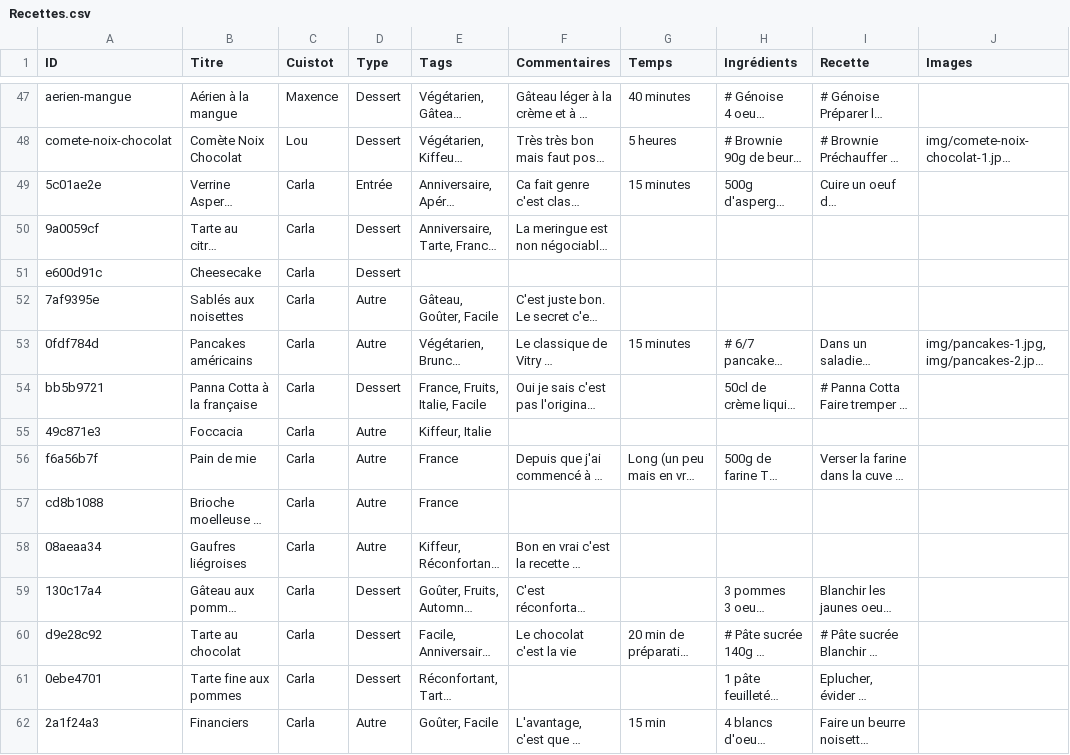
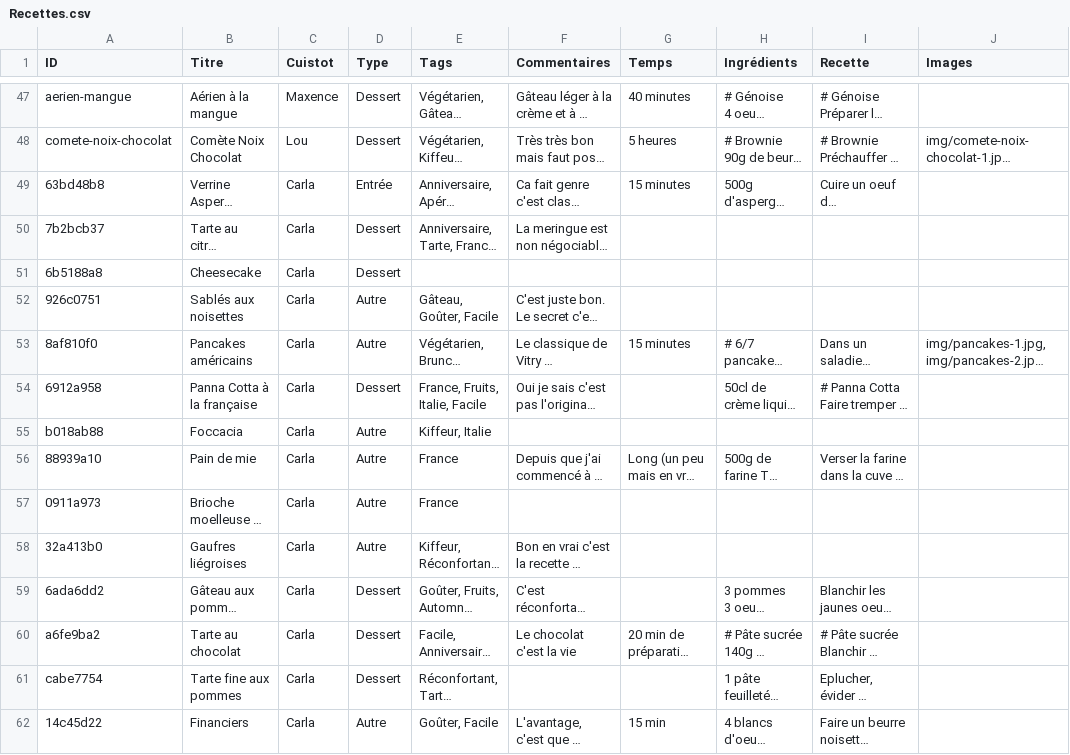
Before and after one commit to recettes-de-pdb/recettes-de-pdb.github.io, a CSV file: Recettes.csv, drawn as a sheet; only a part is shown, gaps mark what is left out; long unchanged cells end in …; the diff covers the shown part only; the diff names each change by its address in the sheet, - before the commit and + after, or states it on an @@ line.

```diff
--- a/Recettes.csv
+++ b/Recettes.csv
-A49 (ID): 5c01ae2e
+A49 (ID): 63bd48b8
-A50 (ID): 9a0059cf
+A50 (ID): 7b2bcb37
-A51 (ID): e600d91c
+A51 (ID): 6b5188a8
-A52 (ID): 7af9395e
+A52 (ID): 926c0751
-A53 (ID): 0fdf784d
+A53 (ID): 8af810f0
-A54 (ID): bb5b9721
+A54 (ID): 6912a958
-A55 (ID): 49c871e3
+A55 (ID): b018ab88
-A56 (ID): f6a56b7f
+A56 (ID): 88939a10
-A57 (ID): cd8b1088
+A57 (ID): 0911a973
-A58 (ID): 08aeaa34
+A58 (ID): 32a413b0
-A59 (ID): 130c17a4
+A59 (ID): 6ada6dd2
-A60 (ID): d9e28c92
+A60 (ID): a6fe9ba2
-A61 (ID): 0ebe4701
+A61 (ID): cabe7754
-A62 (ID): 2a1f24a3
+A62 (ID): 14c45d22
```
Also changed, not shown: 17 edited cells elsewhere in this file.
